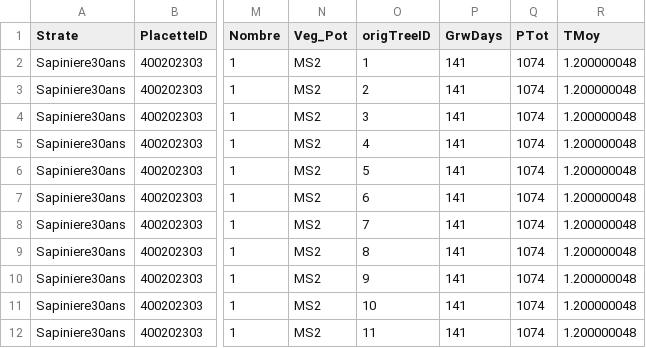
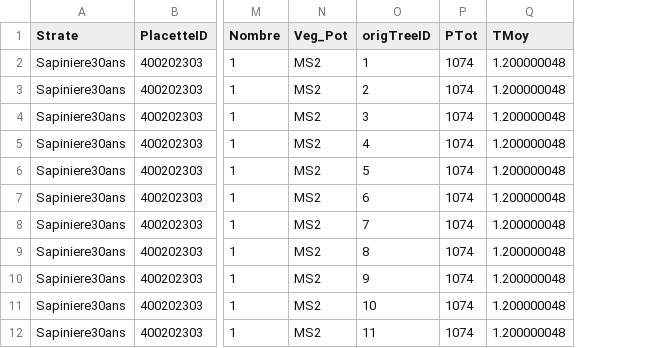
Before and after one commit to Modelisation-DRF/Artemis2014_Shiny, a CSV file: WWW/Donnees_Exemple.csv, drawn as a sheet; only a part is shown, gaps mark what is left out; the diff names each change by its address in the sheet, - before the commit and + after, or states it on an @@ line.

Commit message:
changement des fichier d'exemple de climat

```diff
--- a/WWW/Donnees_Exemple.csv
+++ b/WWW/Donnees_Exemple.csv
-column P (GrwDays), rows 2-12: all 141
```
Also changed, not shown: WWW/ClimMois_Exemple.csv.
